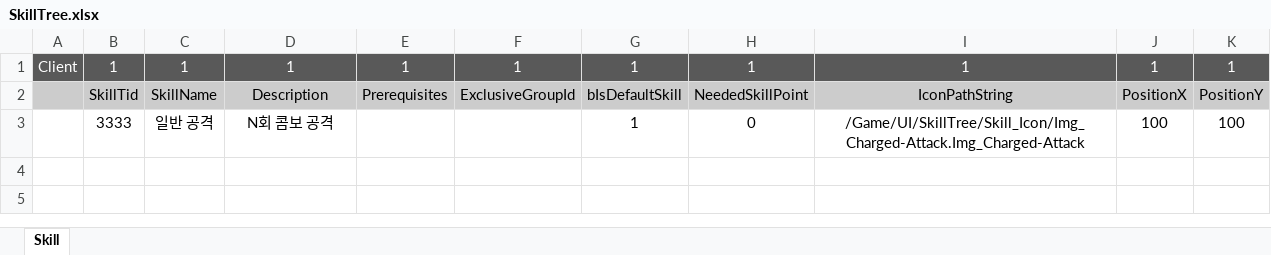
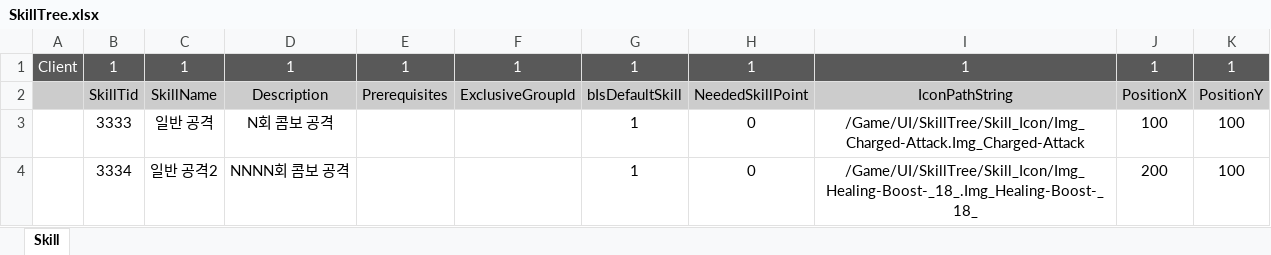
Before and after one commit to WantedBA/ProjectBA, an Excel workbook: BADesign/Excel/SkillTree.xlsx, sheet Skill, drawn as a sheet; values as stored, in another font and other column widths than the file's, no borders; the diff names each change by its address in the sheet, - before the commit and + after, or states it on an @@ line.

```diff
--- a/BADesign/Excel/SkillTree.xlsx (sheet Skill)
+++ b/BADesign/Excel/SkillTree.xlsx (sheet Skill)
+row 4:  | 3334 | 일반 공격2 | NNNN회 콤보 공격 |  |  | 1 | 0 | /Game/UI/SkillTree/Skill_Icon/Img_Healing-Boost-_18_.Img_Healing-Boost-_18_ | 200 | 100
```
Also changed, not shown: 12 other files.
